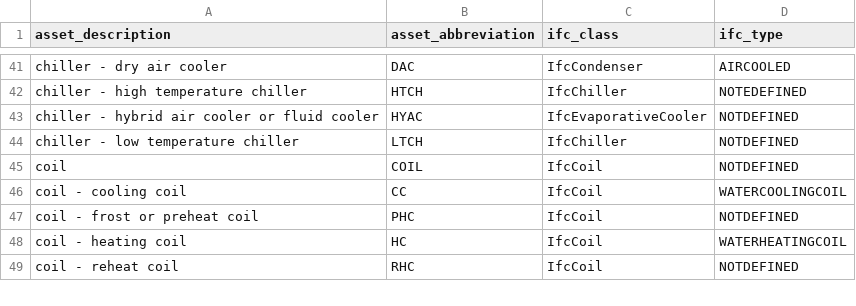
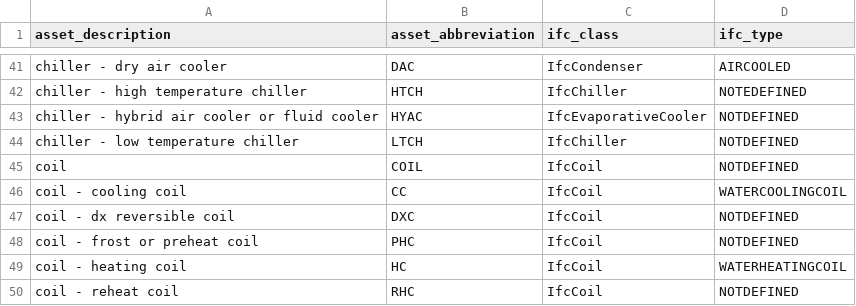
Before and after one commit to theodi/BDNS, a CSV file: BDNS_Abbreviations_Register.csv, drawn as a sheet; only a part is shown, gaps mark what is left out; the diff names each change by its address in the sheet, - before the commit and + after, or states it on an @@ line.

Commit message:
DXC addition

```diff
--- a/BDNS_Abbreviations_Register.csv
+++ b/BDNS_Abbreviations_Register.csv
+row 47: coil - dx reversible coil | DXC | IfcCoil | NOTDEFINED
```
